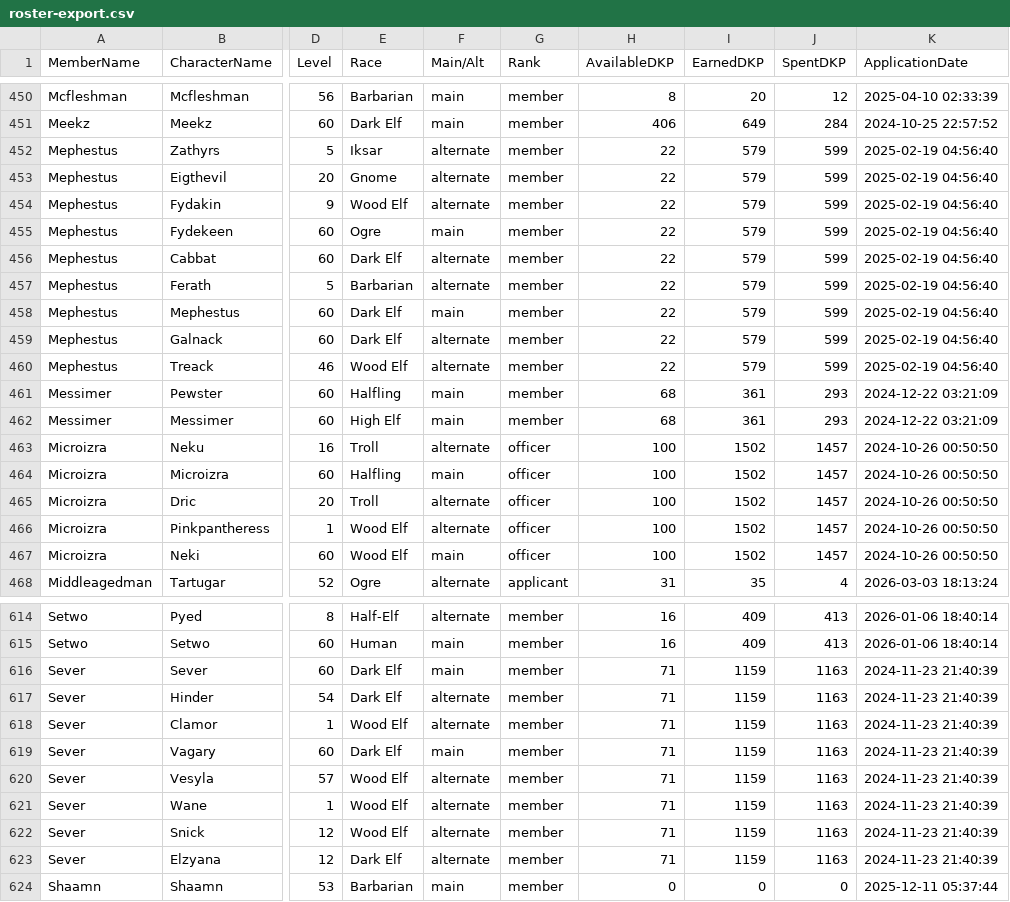
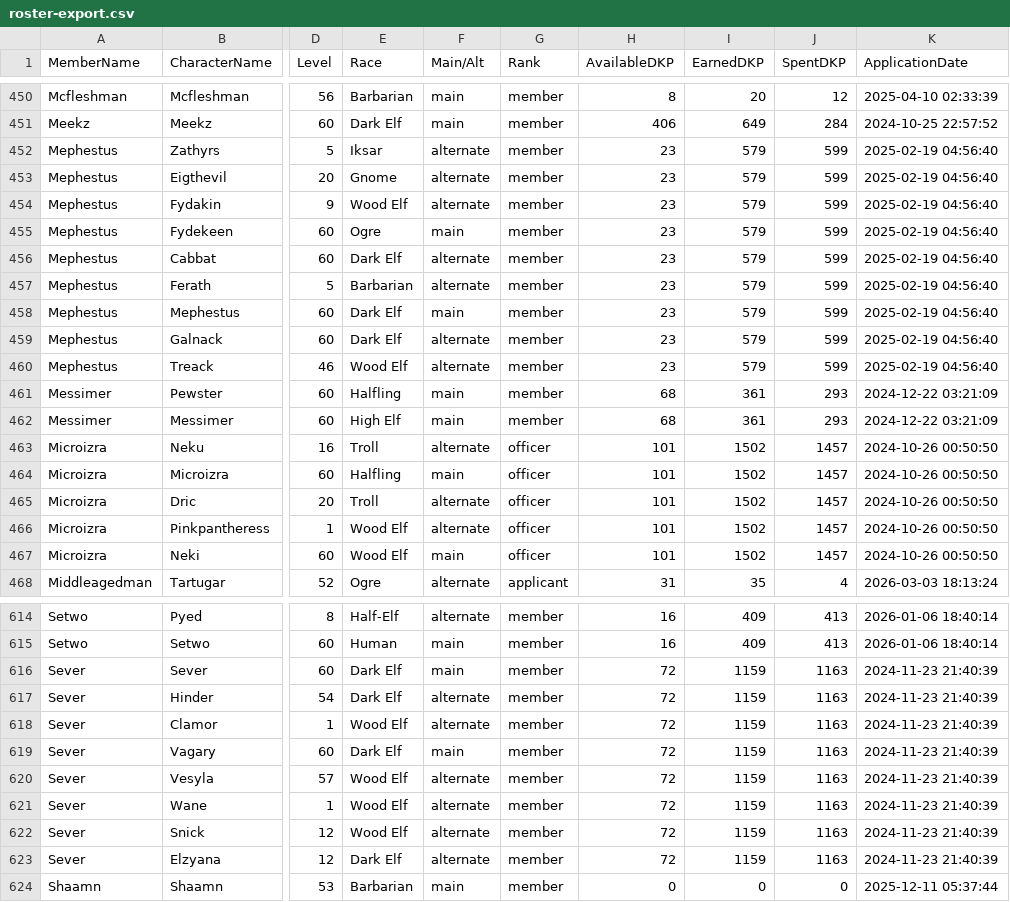
Before and after one commit to Larcen22/Axiom-DKP2, a CSV file: roster-export.csv, drawn as a sheet; only a part is shown, gaps mark what is left out; the diff covers the shown part only; the diff names each change by its address in the sheet, - before the commit and + after, or states it on an @@ line.

Commit message:
Auto data sync: raids.json, roster-export.csv, users.json (2026-08-22 00:47 UTC)

```diff
--- a/roster-export.csv
+++ b/roster-export.csv
-H452:H460 (AvailableDKP): 22
+H452:H460 (AvailableDKP): 23
-H463:H467 (AvailableDKP): 100
+H463:H467 (AvailableDKP): 101
-H616:H623 (AvailableDKP): 71
+H616:H623 (AvailableDKP): 72
```
Also changed, not shown: 130 edited cells elsewhere in this file, 2 other files.
